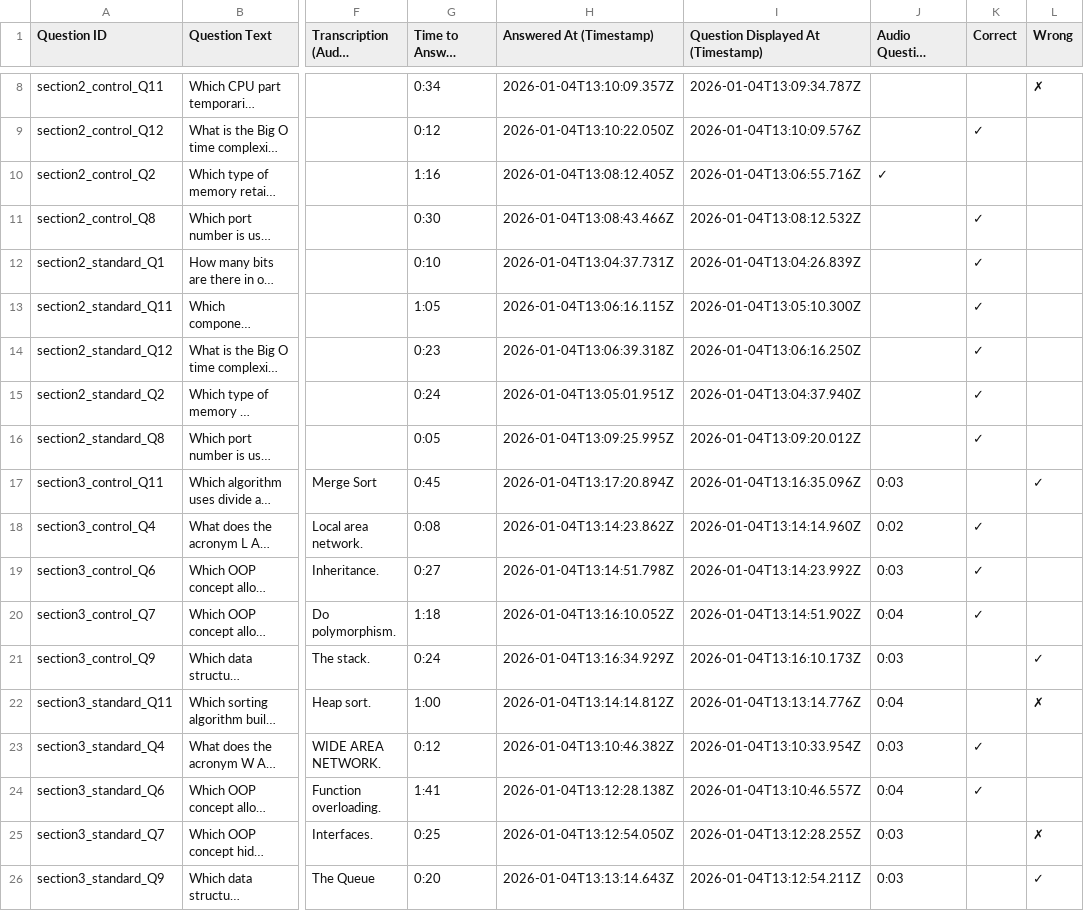
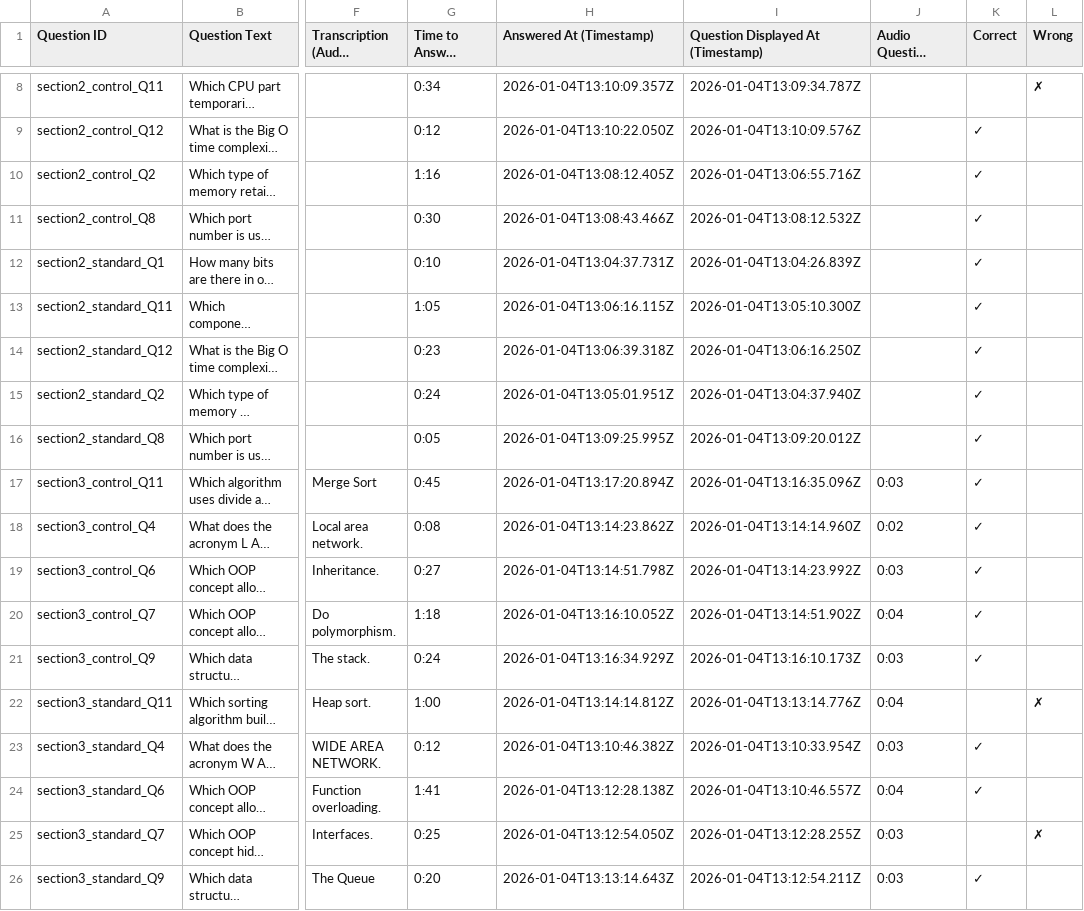
Before and after one commit to Adrian256256/answers-analysis-script, a CSV file: manual_corrected_csvs/user_csvs/7fRvTWeoKDPE5ZqfcBwpWY3qwpl1/answers.csv, drawn as a sheet; only a part is shown, gaps mark what is left out; long unchanged cells end in …; the diff names each change by its address in the sheet, - before the commit and + after, or states it on an @@ line.

```diff
--- a/manual_corrected_csvs/user_csvs/7fRvTWeoKDPE5ZqfcBwpWY3qwpl1/answers.csv
+++ b/manual_corrected_csvs/user_csvs/7fRvTWeoKDPE5ZqfcBwpWY3qwpl1/answers.csv
-J10 (Audio Question Duration (mm:ss)): ✓
+J10 (Audio Question Duration (mm:ss)): (empty)
-K10 (Correct): (empty)
+K10 (Correct): ✓
-K17 (Correct): (empty)
+K17 (Correct): ✓
-L17 (Wrong): ✓
+L17 (Wrong): (empty)
-K21 (Correct): (empty)
+K21 (Correct): ✓
-L21 (Wrong): ✓
+L21 (Wrong): (empty)
-K26 (Correct): (empty)
+K26 (Correct): ✓
-L26 (Wrong): ✓
+L26 (Wrong): (empty)
```
Also changed, not shown: manual_corrected_csvs/user_csvs/1KznrIROVcQisRpGQw0kRF79lEW2/answers.csv, manual_corrected_csvs/user_csvs/40MiKvCaZTeYzMFw2W7zAAPoK013/answers.csv, 3 other files.
